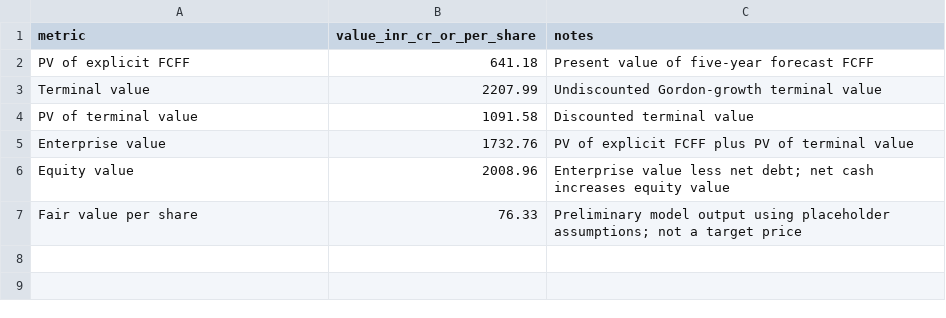
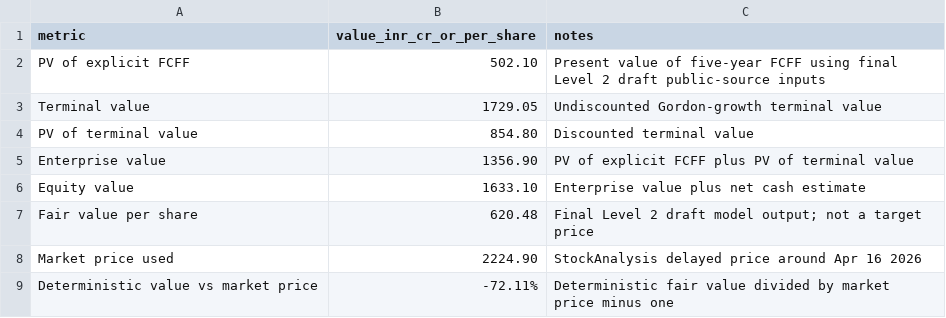
Before and after one commit to Shanks205/probabilistic-dcf-indian-equities, a CSV file: companies/fiem_industries/dcf_output_summary.csv, drawn as a sheet.

Commit message:
Update Fiem DCF to final Level 2 draft output

```diff
--- a/companies/fiem_industries/dcf_output_summary.csv
+++ b/companies/fiem_industries/dcf_output_summary.csv
@@ -1,7 +1,9 @@
 metric,value_inr_cr_or_per_share,notes
-PV of explicit FCFF,641.18,Present value of five-year forecast FCFF
-Terminal value,2207.99,Undiscounted Gordon-growth terminal value
-PV of terminal value,1091.58,Discounted terminal value
-Enterprise value,1732.76,PV of explicit FCFF plus PV of terminal value
-Equity value,2008.96,Enterprise value less net debt; net cash increases equity value
-Fair value per share,76.33,Preliminary model output using placeholder assumptions; not a target price
+PV of explicit FCFF,502.10,Present value of five-year FCFF using final Level 2 draft public-source inputs
+Terminal value,1729.05,Undiscounted Gordon-growth terminal value
+PV of terminal value,854.80,Discounted terminal value
+Enterprise value,1356.90,PV of explicit FCFF plus PV of terminal value
+Equity value,1633.10,Enterprise value plus net cash estimate
+Fair value per share,620.48,Final Level 2 draft model output; not a target price
+Market price used,2224.90,StockAnalysis delayed price around Apr 16 2026
+Deterministic value vs market price,-72.11%,Deterministic fair value divided by market price minus one
```
